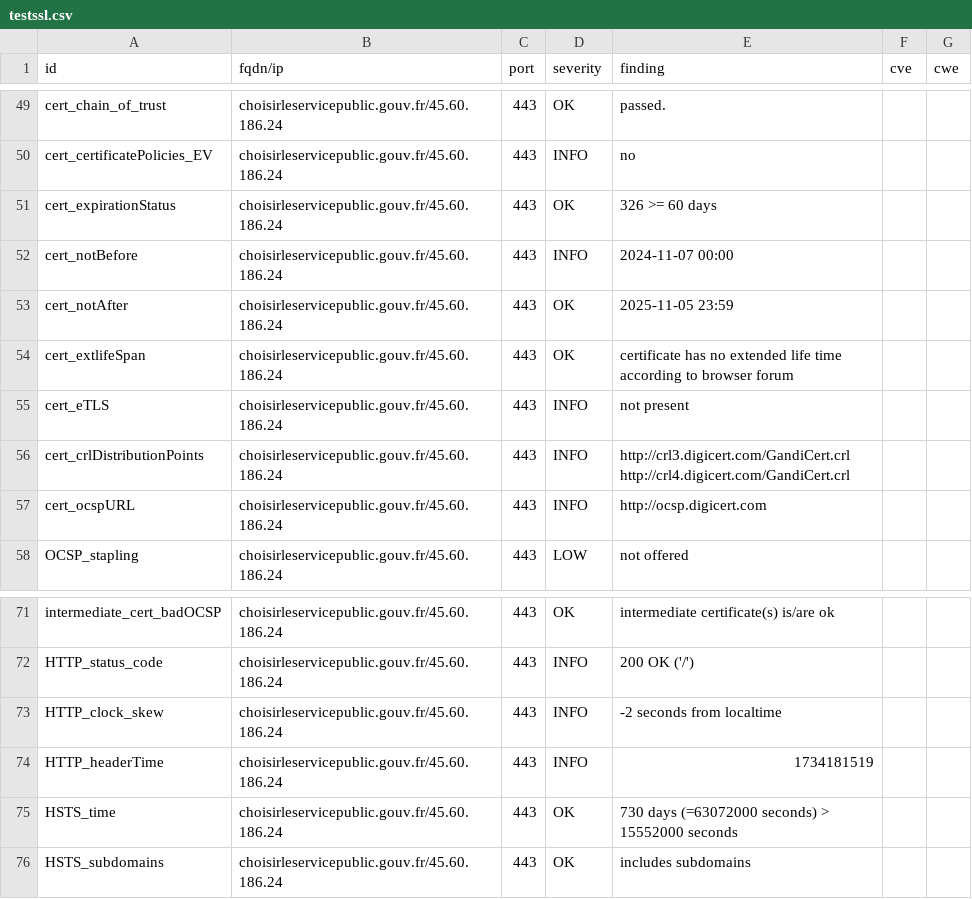
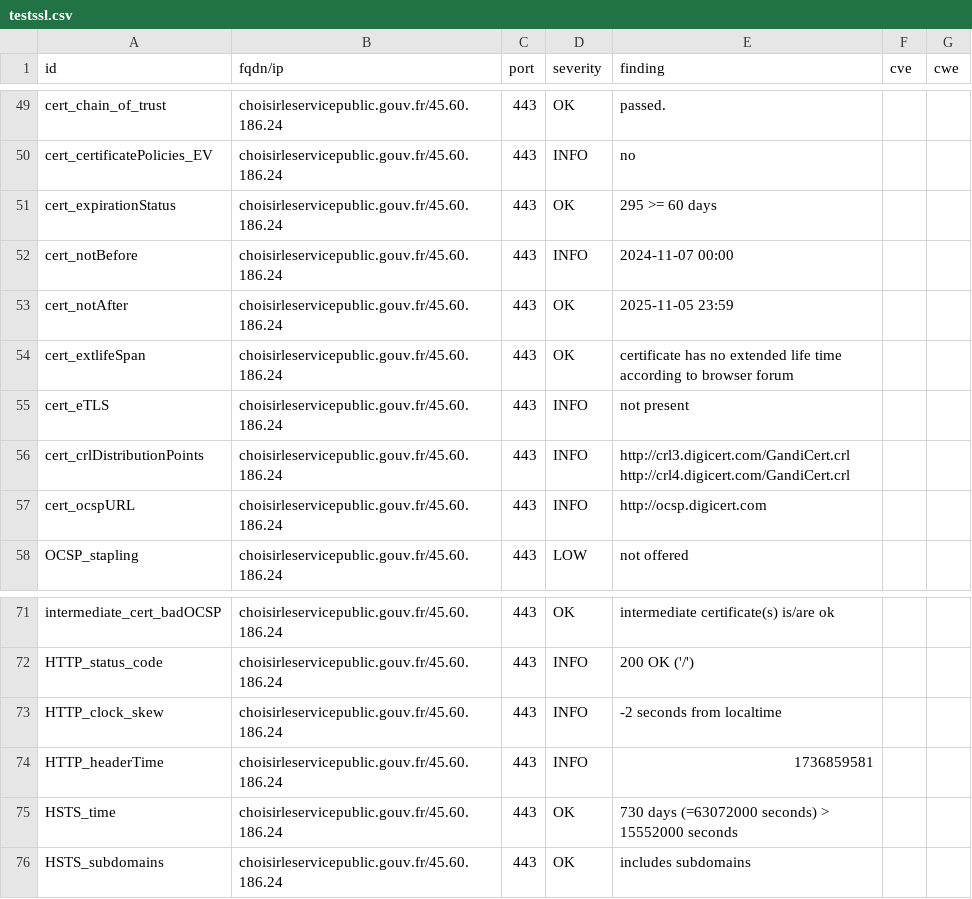
Before and after one commit to GKO-org/dashlordPrd2, a CSV file: results/aHR0cHM6Ly9jaG9pc2lybGVzZXJ2aWNlcHVibGljLmdvdXYuZnI=/testssl.csv, drawn as a sheet; only a part is shown, gaps mark what is left out.

```diff
--- a/results/aHR0cHM6Ly9jaG9pc2lybGVzZXJ2aWNlcHVibGljLmdvdXYuZnI=/testssl.csv
+++ b/results/aHR0cHM6Ly9jaG9pc2lybGVzZXJ2aWNlcHVibGljLmdvdXYuZnI=/testssl.csv
@@ -50,3 +50,3 @@
 "cert_certificatePolicies_EV","choisirleservicepublic.gouv.fr/45.60.186.24","443","INFO","no","",""
-"cert_expirationStatus","choisirleservicepublic.gouv.fr/45.60.186.24","443","OK","326 >= 60 days","",""
+"cert_expirationStatus","choisirleservicepublic.gouv.fr/45.60.186.24","443","OK","295 >= 60 days","",""
 "cert_notBefore","choisirleservicepublic.gouv.fr/45.60.186.24","443","INFO","2024-11-07 00:00","",""
@@ -73,3 +73,3 @@
 "HTTP_clock_skew","choisirleservicepublic.gouv.fr/45.60.186.24","443","INFO","-2 seconds from localtime","",""
-"HTTP_headerTime","choisirleservicepublic.gouv.fr/45.60.186.24","443","INFO","1734181519","",""
+"HTTP_headerTime","choisirleservicepublic.gouv.fr/45.60.186.24","443","INFO","1736859581","",""
 "HSTS_time","choisirleservicepublic.gouv.fr/45.60.186.24","443","OK","730 days (=63072000 seconds) > 15552000 seconds","",""
```
Also changed, not shown: 7 other files.
